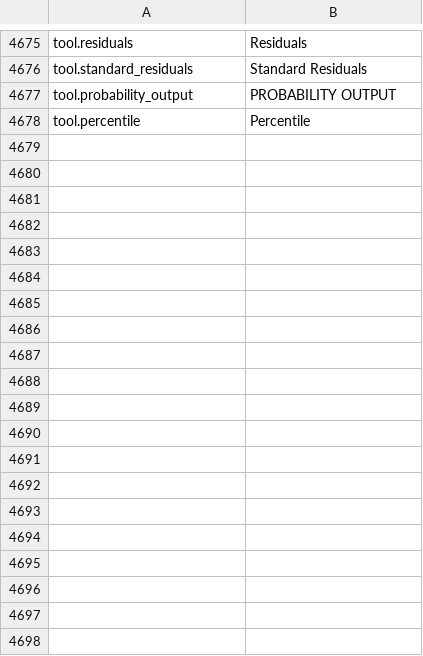
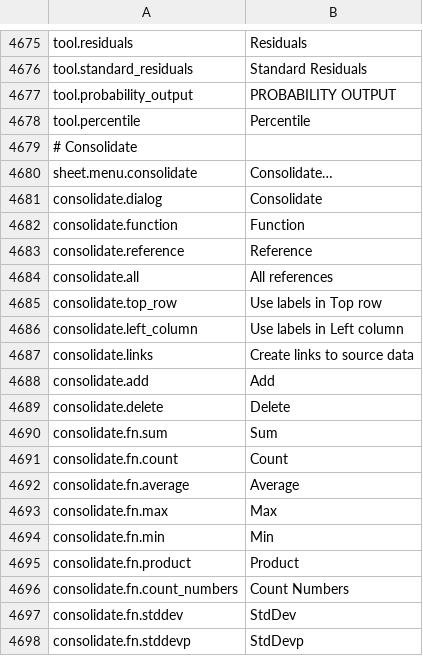
Before and after one commit to jade-rs/jade-office, a TSV file: crates/jade-gpui-app/i18n/en.tsv, drawn as a sheet; only a part is shown, gaps mark what is left out; the diff covers the shown part only.

```diff
--- a/crates/jade-gpui-app/i18n/en.tsv
+++ b/crates/jade-gpui-app/i18n/en.tsv
@@ -4678 +4678,21 @@ tool.probability_output	PROBABILITY OUTPUT
 tool.percentile	Percentile
+# Consolidate
+sheet.menu.consolidate	Consolidate…
+consolidate.dialog	Consolidate
+consolidate.function	Function
+consolidate.reference	Reference
+consolidate.all	All references
+consolidate.top_row	Use labels in Top row
+consolidate.left_column	Use labels in Left column
+consolidate.links	Create links to source data
+consolidate.add	Add
+consolidate.delete	Delete
+consolidate.fn.sum	Sum
+consolidate.fn.count	Count
+consolidate.fn.average	Average
+consolidate.fn.max	Max
+consolidate.fn.min	Min
+consolidate.fn.product	Product
+consolidate.fn.count_numbers	Count Numbers
+consolidate.fn.stddev	StdDev
+consolidate.fn.stddevp	StdDevp
```
Also changed, not shown: 81 added rows elsewhere in this file, crates/jade-gpui-app/i18n/ja.tsv, 17 other files.
